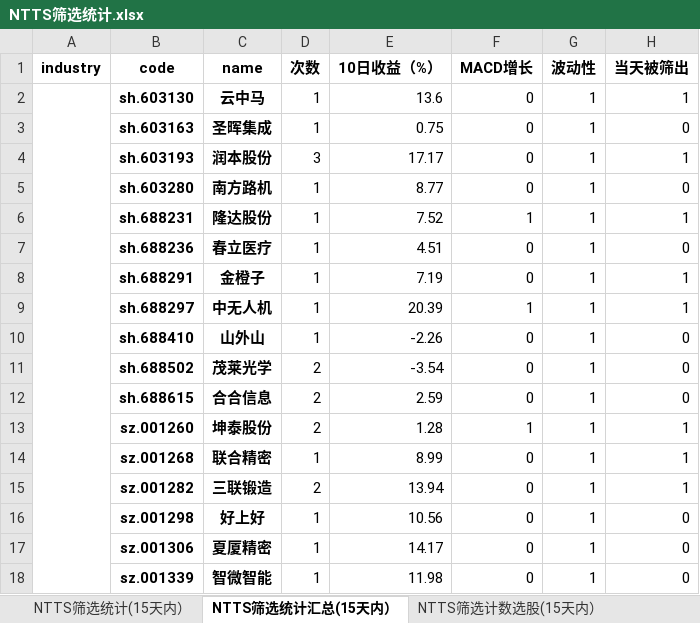
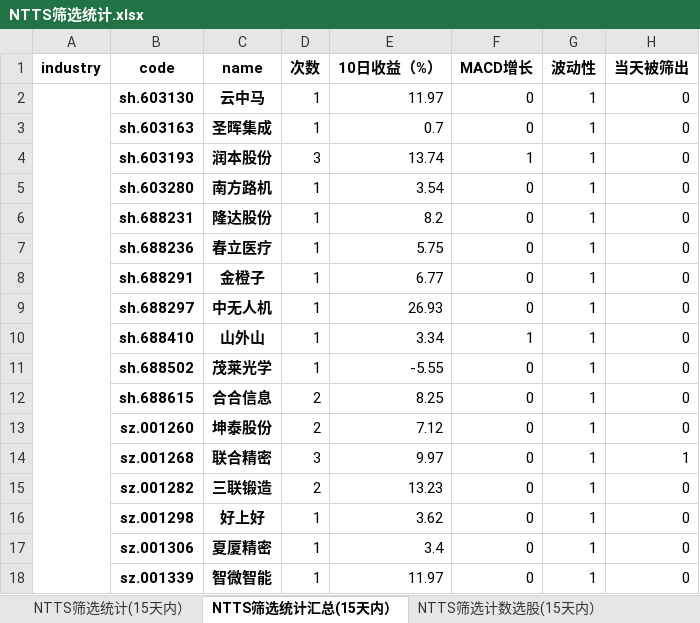
Before and after one commit to wusuaya/ever, an Excel workbook: NTTS筛选统计.xlsx, sheet NTTS筛选统计汇总(15天内）, drawn as a sheet; only a part is shown; values as stored, in another font and other column widths than the file's, no borders; the diff covers the shown part only; the diff names each change by its address in the sheet, - before the commit and + after, or states it on an @@ line.

```diff
--- a/NTTS筛选统计.xlsx (sheet NTTS筛选统计汇总(15天内）)
+++ b/NTTS筛选统计.xlsx (sheet NTTS筛选统计汇总(15天内）)
-E2 (10日收益（%）): 13.6
+E2 (10日收益（%）): 11.97
-H2 (当天被筛出): 1
+H2 (当天被筛出): 0
-E3 (10日收益（%）): 0.75
+E3 (10日收益（%）): 0.7
-E4 (10日收益（%）): 17.17
+E4 (10日收益（%）): 13.74
-F4 (MACD增长): 0
+F4 (MACD增长): 1
-H4 (当天被筛出): 1
+H4 (当天被筛出): 0
-E5 (10日收益（%）): 8.77
+E5 (10日收益（%）): 3.54
-E6 (10日收益（%）): 7.52
+E6 (10日收益（%）): 8.2
-F6 (MACD增长): 1
+F6 (MACD增长): 0
-H6 (当天被筛出): 1
+H6 (当天被筛出): 0
-E7 (10日收益（%）): 4.51
+E7 (10日收益（%）): 5.75
-E8 (10日收益（%）): 7.19
+E8 (10日收益（%）): 6.77
-H8:H9 (当天被筛出): 1
+H8:H9 (当天被筛出): 0
-E9 (10日收益（%）): 20.39
+E9 (10日收益（%）): 26.93
-F9 (MACD增长): 1
+F9 (MACD增长): 0
-E10 (10日收益（%）): -2.26
+E10 (10日收益（%）): 3.34
-F10 (MACD增长): 0
+F10 (MACD增长): 1
-D11 (次数): 2
+D11 (次数): 1
-E11 (10日收益（%）): -3.54
+E11 (10日收益（%）): -5.55
-E12 (10日收益（%）): 2.59
+E12 (10日收益（%）): 8.25
-E13 (10日收益（%）): 1.28
+E13 (10日收益（%）): 7.12
-F13 (MACD增长): 1
+F13 (MACD增长): 0
-H13 (当天被筛出): 1
+H13 (当天被筛出): 0
-D14 (次数): 1
+D14 (次数): 3
-E14 (10日收益（%）): 8.99
+E14 (10日收益（%）): 9.97
-E15 (10日收益（%）): 13.94
+E15 (10日收益（%）): 13.23
-H15 (当天被筛出): 1
+H15 (当天被筛出): 0
-E16 (10日收益（%）): 10.56
+E16 (10日收益（%）): 3.62
-E17 (10日收益（%）): 14.17
+E17 (10日收益（%）): 3.4
-E18 (10日收益（%）): 11.98
+E18 (10日收益（%）): 11.97
```
Also changed, not shown: 31 added rows, 3 removed rows, 231 edited cells and merged cells elsewhere in this sheet, sheet 策略叠加统计（2025-05-13), sheet NTTS筛选统计(15天内）, sheet NTTS筛选行业统计(15天内）, sheet NTTS筛选计数选股(15天内）, other sheet tabs.
